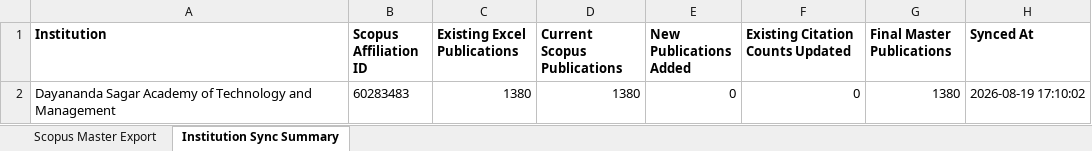
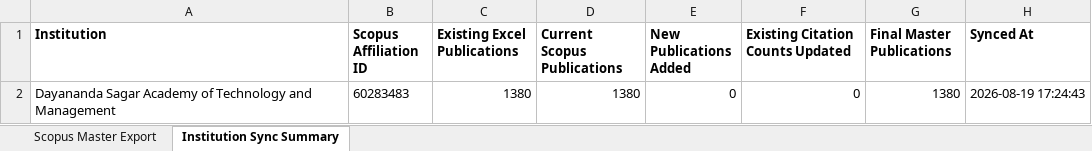
Before and after one commit to shreenidhibs/DSATM-Scopus-AI, an Excel workbook: DSATM Scopus Master.xlsx, sheet Institution Sync Summary, drawn as a sheet; values as stored, in another font and other column widths than the file's, no borders; the diff names each change by its address in the sheet, - before the commit and + after, or states it on an @@ line.

```diff
--- a/DSATM Scopus Master.xlsx (sheet Institution Sync Summary)
+++ b/DSATM Scopus Master.xlsx (sheet Institution Sync Summary)
-H2 (Synced At): 2026-08-19 17:10:02
+H2 (Synced At): 2026-08-19 17:24:43
```
Also changed, not shown: sheet Scopus Master Export.
